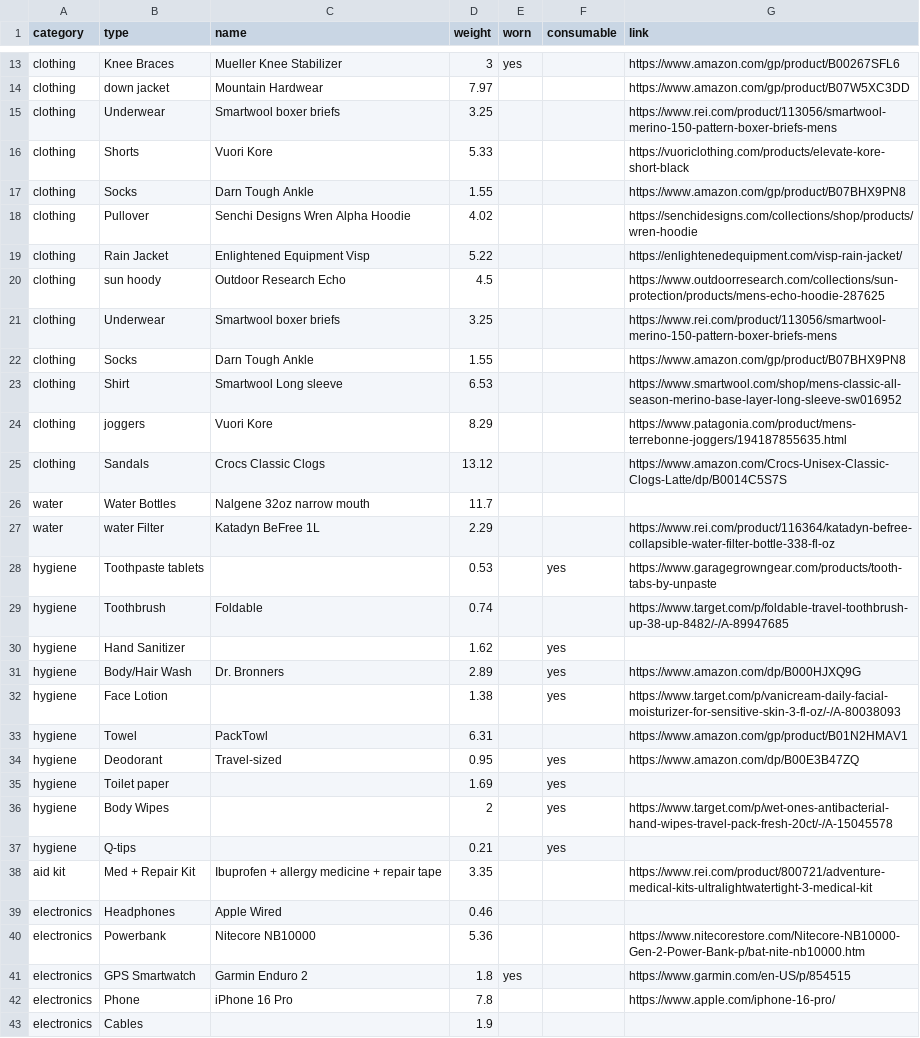
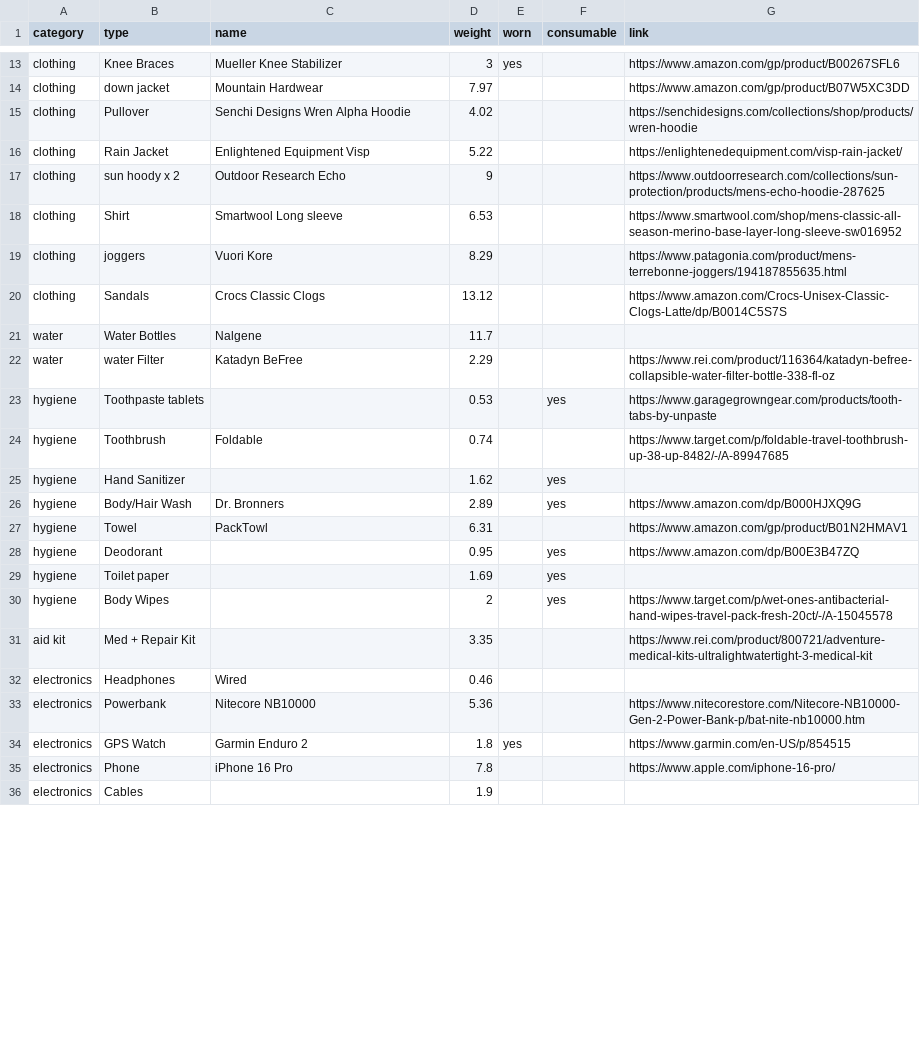
Before and after one commit to acrossthekyle/acrossthekyle.github.io, a CSV file: repository/tour-du-mont-blanc-pvSEvH3A7Ysnvsf/gear.csv, drawn as a sheet; only a part is shown, gaps mark what is left out; the diff covers the shown part only.

Commit message:
Added Gear and GPX routes, data cleanup, style cleanup

```diff
--- a/repository/tour-du-mont-blanc-pvSEvH3A7Ysnvsf/gear.csv
+++ b/repository/tour-du-mont-blanc-pvSEvH3A7Ysnvsf/gear.csv
@@ -14,10 +14,5 @@ clothing,Knee Braces,Mueller Knee Stabilizer,3,yes,,https://www.amazon.com/gp/pr
 clothing,down jacket,Mountain Hardwear,7.97,,,https://www.amazon.com/gp/product/B07W5XC3DD
-clothing,Underwear,Smartwool boxer briefs,3.25,,,https://www.rei.com/product/113056/smartwool-merino-150-pattern-boxer-briefs-mens
-clothing,Shorts,Vuori Kore,5.33,,,https://vuoriclothing.com/products/elevate-kore-short-black
-clothing,Socks,Darn Tough Ankle,1.55,,,https://www.amazon.com/gp/product/B07BHX9PN8
 clothing,Pullover,Senchi Designs Wren Alpha Hoodie,4.02,,,https://senchidesigns.com/collections/shop/products/wren-hoodie
 clothing,Rain Jacket,Enlightened Equipment Visp,5.22,,,https://enlightenedequipment.com/visp-rain-jacket/
-clothing,sun hoody,Outdoor Research Echo,4.5,,,https://www.outdoorresearch.com/collections/sun-protection/products/mens-echo-hoodie-287625
-clothing,Underwear,Smartwool boxer briefs,3.25,,,https://www.rei.com/product/113056/smartwool-merino-150-pattern-boxer-briefs-mens
-clothing,Socks,Darn Tough Ankle,1.55,,,https://www.amazon.com/gp/product/B07BHX9PN8
+clothing,sun hoody x 2,Outdoor Research Echo,9,,,https://www.outdoorresearch.com/collections/sun-protection/products/mens-echo-hoodie-287625
 clothing,Shirt,Smartwool Long sleeve,6.53,,,https://www.smartwool.com/shop/mens-classic-all-season-merino-base-layer-long-sleeve-sw016952
@@ -25,4 +20,4 @@ clothing,joggers,Vuori Kore,8.29,,,https://www.patagonia.com/product/mens-terreb
 clothing,Sandals,Crocs Classic Clogs,13.12,,,https://www.amazon.com/Crocs-Unisex-Classic-Clogs-Latte/dp/B0014C5S7S
-water,Water Bottles,Nalgene 32oz narrow mouth,11.7,,,
-water,water Filter,Katadyn BeFree 1L,2.29,,,https://www.rei.com/product/116364/katadyn-befree-collapsible-water-filter-bottle-338-fl-oz
+water,Water Bottles,Nalgene,11.7,,,
+water,water Filter,Katadyn BeFree,2.29,,,https://www.rei.com/product/116364/katadyn-befree-collapsible-water-filter-bottle-338-fl-oz
 hygiene,Toothpaste tablets,,0.53,,yes,https://www.garagegrowngear.com/products/tooth-tabs-by-unpaste
@@ -31,12 +26,10 @@ hygiene,Hand Sanitizer,,1.62,,yes,
 hygiene,Body/Hair Wash,Dr. Bronners,2.89,,yes,https://www.amazon.com/dp/B000HJXQ9G
-hygiene,Face Lotion,,1.38,,yes,https://www.target.com/p/vanicream-daily-facial-moisturizer-for-sensitive-skin-3-fl-oz/-/A-80038093
 hygiene,Towel,PackTowl,6.31,,,https://www.amazon.com/gp/product/B01N2HMAV1
-hygiene,Deodorant,Travel-sized,0.95,,yes,https://www.amazon.com/dp/B00E3B47ZQ
+hygiene,Deodorant,,0.95,,yes,https://www.amazon.com/dp/B00E3B47ZQ
 hygiene,Toilet paper,,1.69,,yes,
 hygiene,Body Wipes,,2,,yes,https://www.target.com/p/wet-ones-antibacterial-hand-wipes-travel-pack-fresh-20ct/-/A-15045578
-hygiene,Q-tips,,0.21,,yes,
-aid kit,Med + Repair Kit,Ibuprofen + allergy medicine + repair tape,3.35,,,https://www.rei.com/product/800721/adventure-medical-kits-ultralightwatertight-3-medical-kit
-electronics,Headphones,Apple Wired,0.46,,,
+aid kit,Med + Repair Kit,,3.35,,,https://www.rei.com/product/800721/adventure-medical-kits-ultralightwatertight-3-medical-kit
+electronics,Headphones,Wired,0.46,,,
 electronics,Powerbank,Nitecore NB10000,5.36,,,https://www.nitecorestore.com/Nitecore-NB10000-Gen-2-Power-Bank-p/bat-nite-nb10000.htm
-electronics,GPS Smartwatch,Garmin Enduro 2,1.8,yes,,https://www.garmin.com/en-US/p/854515
+electronics,GPS Watch,Garmin Enduro 2,1.8,yes,,https://www.garmin.com/en-US/p/854515
 electronics,Phone,iPhone 16 Pro,7.8,,,https://www.apple.com/iphone-16-pro/
```
Also changed, not shown: 13 removed rows and 11 edited cells elsewhere in this file, 54 other files.
